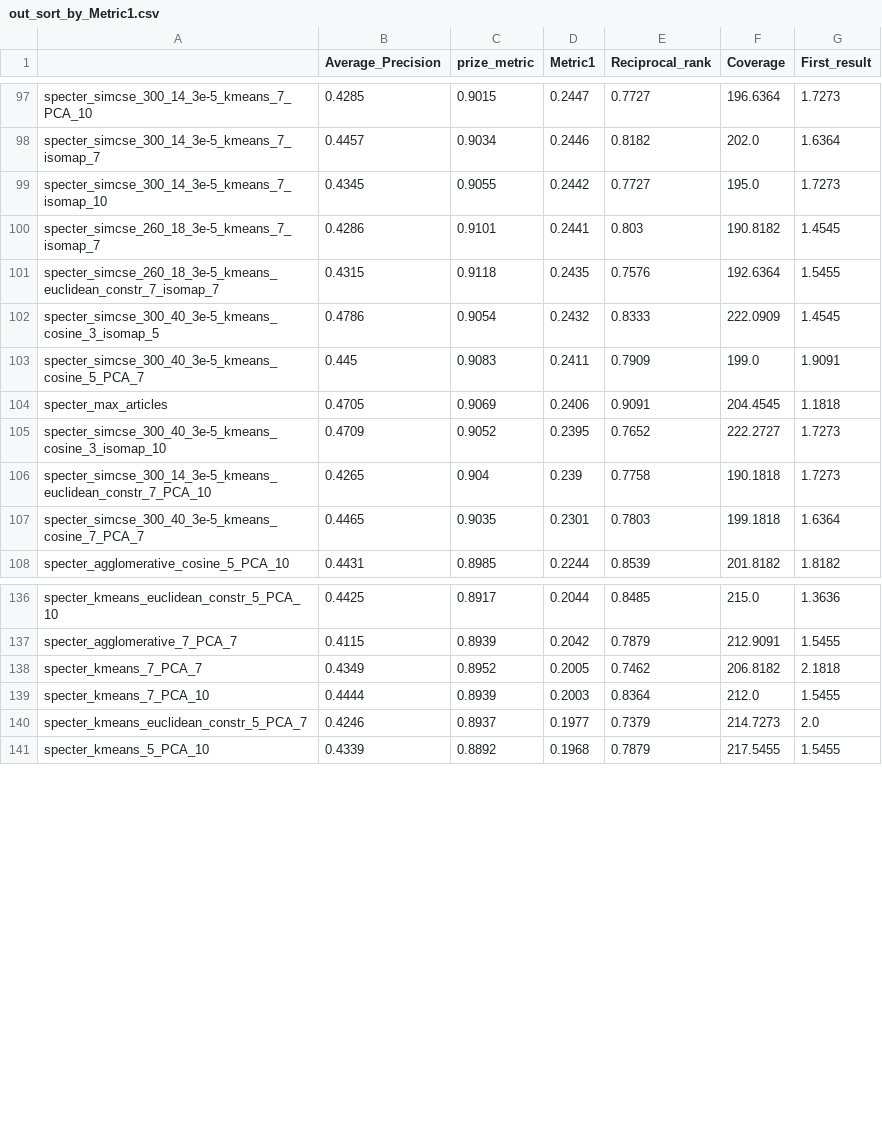
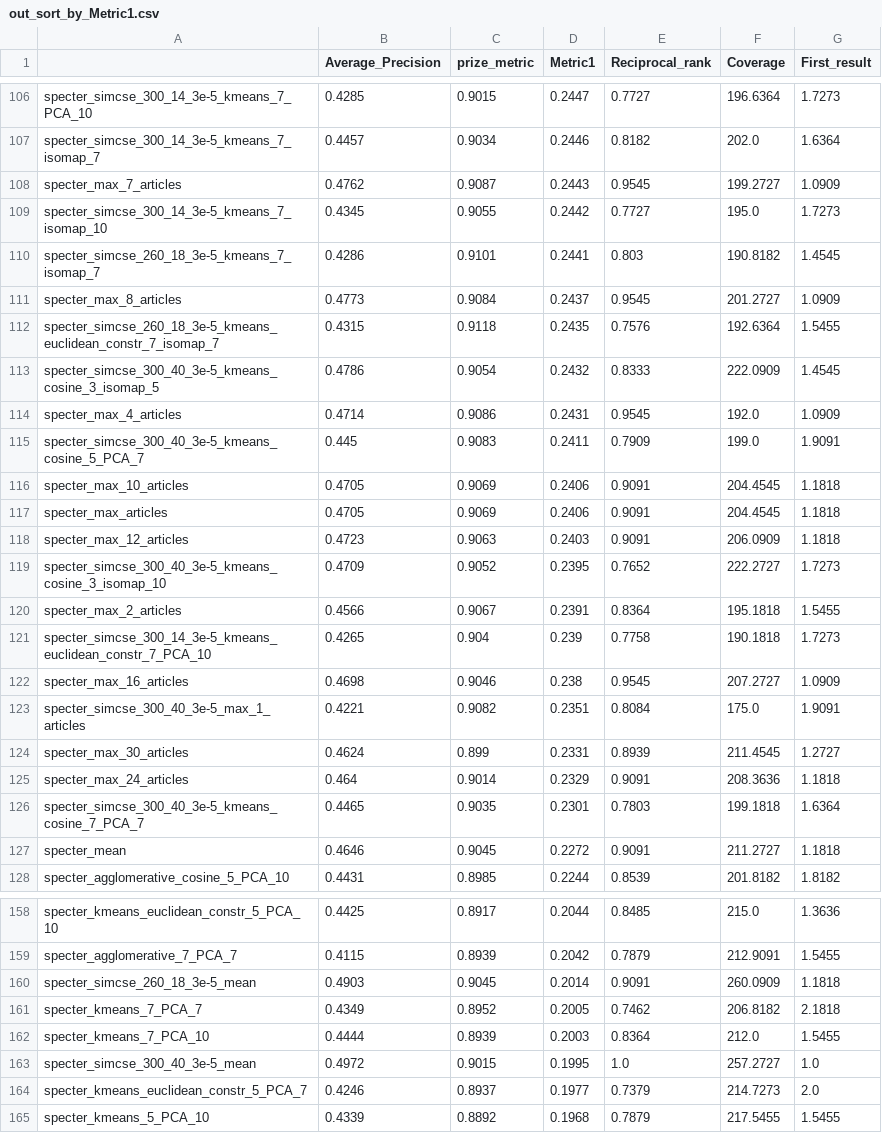
Before and after one commit to nikifori/Apella-plus-thesis, a CSV file: embeddings_py/results/out_sort_by_Metric1.csv, drawn as a sheet; only a part is shown, gaps mark what is left out; the diff covers the shown part only.

```diff
--- a/embeddings_py/results/out_sort_by_Metric1.csv
+++ b/embeddings_py/results/out_sort_by_Metric1.csv
@@ -98,11 +107,22 @@ specter_simcse_300_14_3e-5_kmeans_7_PCA_10,0.4285,0.9015,0.2447,0.7727,196.6364,
 specter_simcse_300_14_3e-5_kmeans_7_isomap_7,0.4457,0.9034,0.2446,0.8182,202.0,1.6364
+specter_max_7_articles,0.4762,0.9087,0.2443,0.9545,199.2727,1.0909
 specter_simcse_300_14_3e-5_kmeans_7_isomap_10,0.4345,0.9055,0.2442,0.7727,195.0,1.7273
 specter_simcse_260_18_3e-5_kmeans_7_isomap_7,0.4286,0.9101,0.2441,0.803,190.8182,1.4545
+specter_max_8_articles,0.4773,0.9084,0.2437,0.9545,201.2727,1.0909
 specter_simcse_260_18_3e-5_kmeans_euclidean_constr_7_isomap_7,0.4315,0.9118,0.2435,0.7576,192.6364,1.5455
 specter_simcse_300_40_3e-5_kmeans_cosine_3_isomap_5,0.4786,0.9054,0.2432,0.8333,222.0909,1.4545
+specter_max_4_articles,0.4714,0.9086,0.2431,0.9545,192.0,1.0909
 specter_simcse_300_40_3e-5_kmeans_cosine_5_PCA_7,0.445,0.9083,0.2411,0.7909,199.0,1.9091
+specter_max_10_articles,0.4705,0.9069,0.2406,0.9091,204.4545,1.1818
 specter_max_articles,0.4705,0.9069,0.2406,0.9091,204.4545,1.1818
+specter_max_12_articles,0.4723,0.9063,0.2403,0.9091,206.0909,1.1818
 specter_simcse_300_40_3e-5_kmeans_cosine_3_isomap_10,0.4709,0.9052,0.2395,0.7652,222.2727,1.7273
+specter_max_2_articles,0.4566,0.9067,0.2391,0.8364,195.1818,1.5455
 specter_simcse_300_14_3e-5_kmeans_euclidean_constr_7_PCA_10,0.4265,0.904,0.239,0.7758,190.1818,1.7273
+specter_max_16_articles,0.4698,0.9046,0.238,0.9545,207.2727,1.0909
+specter_simcse_300_40_3e-5_max_1_articles,0.4221,0.9082,0.2351,0.8084,175.0,1.9091
+specter_max_30_articles,0.4624,0.899,0.2331,0.8939,211.4545,1.2727
+specter_max_24_articles,0.464,0.9014,0.2329,0.9091,208.3636,1.1818
 specter_simcse_300_40_3e-5_kmeans_cosine_7_PCA_7,0.4465,0.9035,0.2301,0.7803,199.1818,1.6364
+specter_mean,0.4646,0.9045,0.2272,0.9091,211.2727,1.1818
 specter_agglomerative_cosine_5_PCA_10,0.4431,0.8985,0.2244,0.8539,201.8182,1.8182
@@ -137,4 +159,6 @@ specter_kmeans_euclidean_constr_5_PCA_10,0.4425,0.8917,0.2044,0.8485,215.0,1.363
 specter_agglomerative_7_PCA_7,0.4115,0.8939,0.2042,0.7879,212.9091,1.5455
+specter_simcse_260_18_3e-5_mean,0.4903,0.9045,0.2014,0.9091,260.0909,1.1818
 specter_kmeans_7_PCA_7,0.4349,0.8952,0.2005,0.7462,206.8182,2.1818
 specter_kmeans_7_PCA_10,0.4444,0.8939,0.2003,0.8364,212.0,1.5455
+specter_simcse_300_40_3e-5_mean,0.4972,0.9015,0.1995,1.0,257.2727,1.0
 specter_kmeans_euclidean_constr_5_PCA_7,0.4246,0.8937,0.1977,0.7379,214.7273,2.0
```
Also changed, not shown: 11 added rows and 2 moved rows elsewhere in this file, embeddings_py/results/out_sort_by_Average_Precision.csv, embeddings_py/results/out_sort_by_Coverage.csv, 9 other files.
